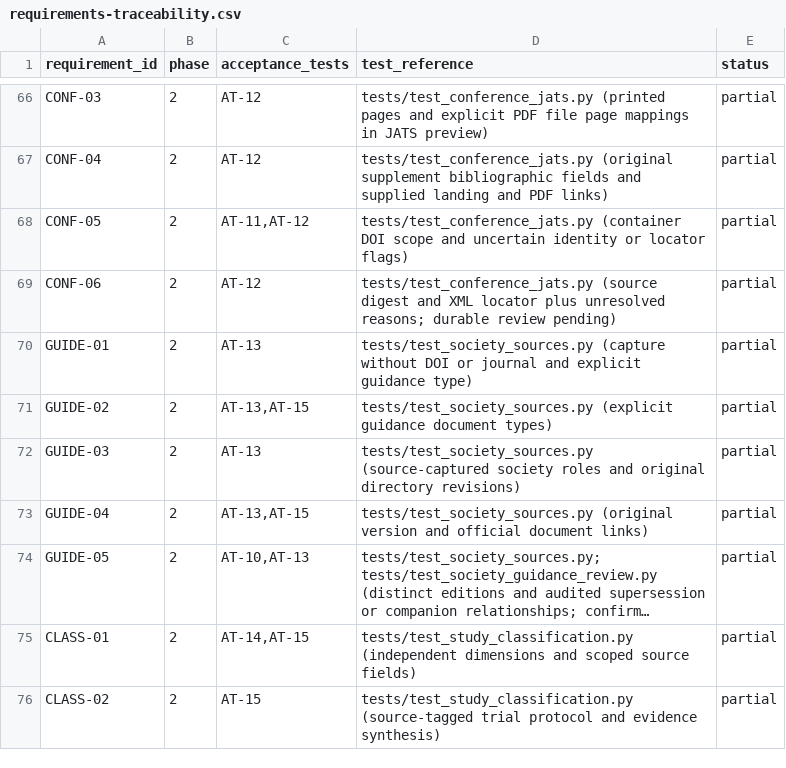
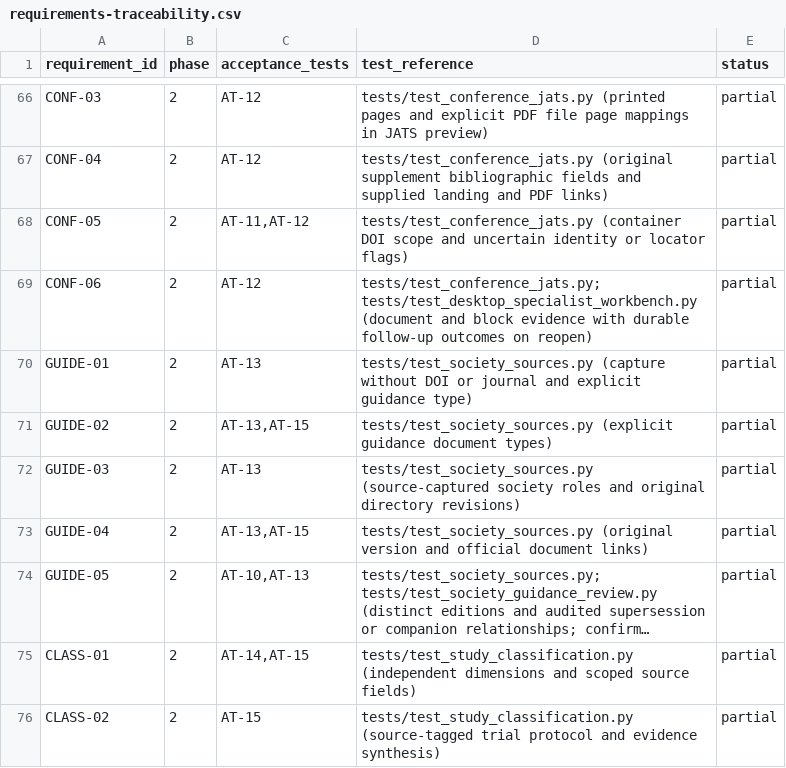
Before and after one commit to studeployed/RESEARCH-Y, a CSV file: docs/requirements-traceability.csv, drawn as a sheet; only a part is shown, gaps mark what is left out; long unchanged cells end in ….

Commit message:
Retain conference block reviews and verify native specialist source actions

```diff
--- a/docs/requirements-traceability.csv
+++ b/docs/requirements-traceability.csv
@@ -68,3 +68,3 @@ CONF-04,2,AT-12,tests/test_conference_jats.py (original supplement bibliographic
 CONF-05,2,"AT-11,AT-12",tests/test_conference_jats.py (container DOI scope and uncertain identity or locator flags),partial
-CONF-06,2,AT-12,tests/test_conference_jats.py (source digest and XML locator plus unresolved reasons; durable review pending),partial
+CONF-06,2,AT-12,tests/test_conference_jats.py; tests/test_desktop_specialist_workbench.py (document and block evidence with durable follow-up outcomes on reopen),partial
 GUIDE-01,2,AT-13,tests/test_society_sources.py (capture without DOI or journal and explicit guidance type),partial
```
Also changed, not shown: 12 other files.
